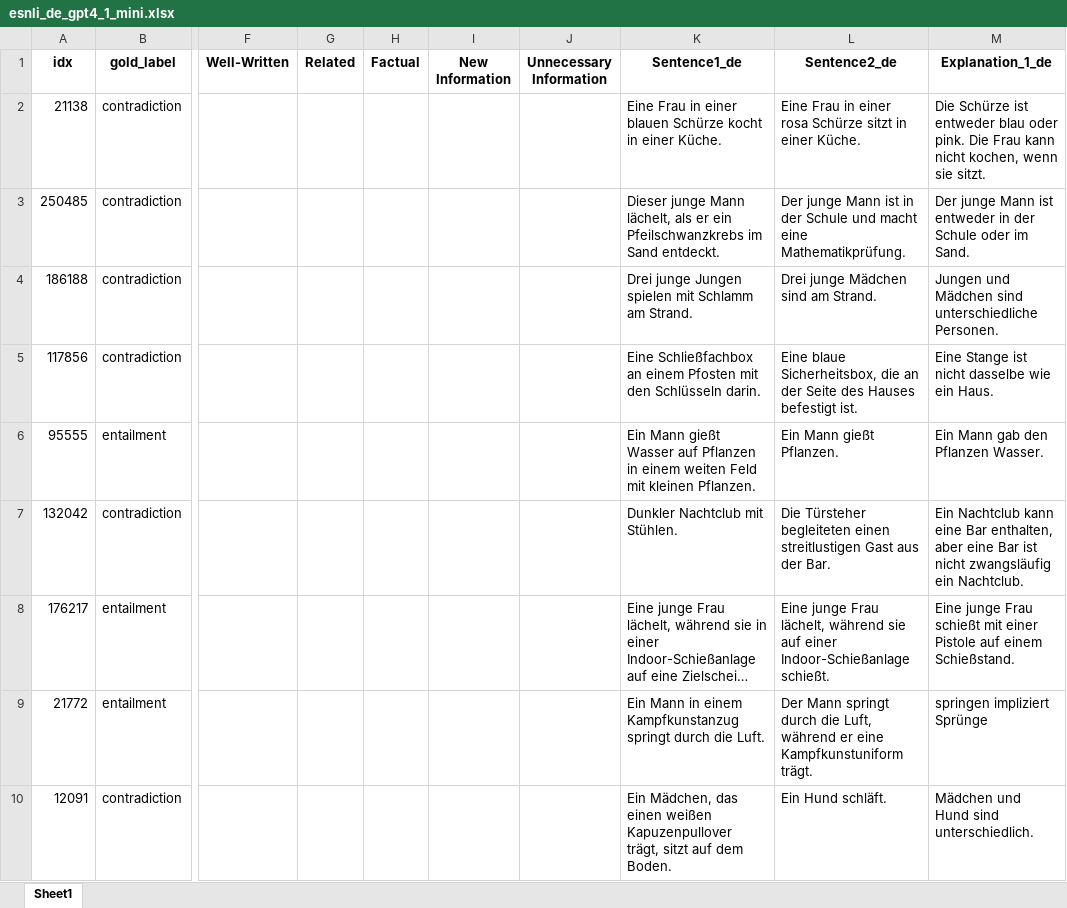
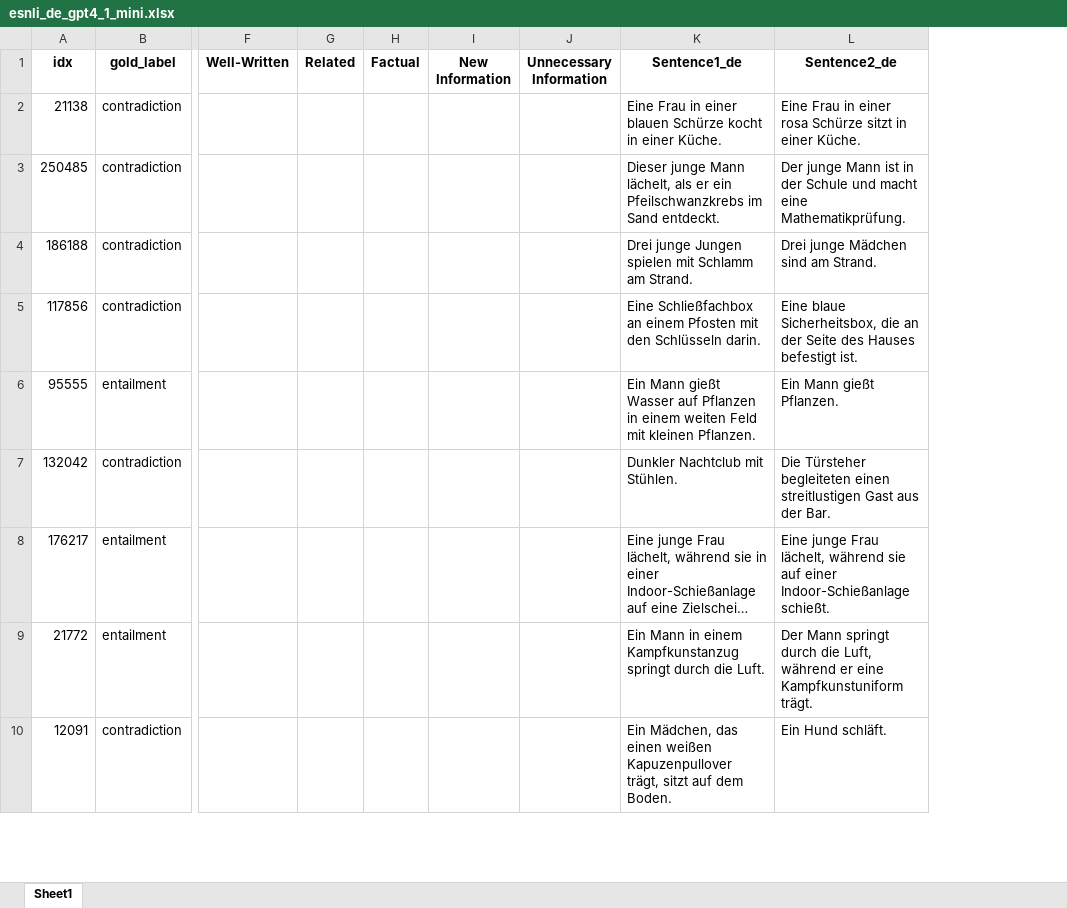
Before and after one commit to OleksandraDron/qu_project, an Excel workbook: data/esnli_de_gpt4_1_mini.xlsx, sheet Sheet1, drawn as a sheet; only a part is shown, gaps mark what is left out; long unchanged cells end in …; values as stored, in another font and other column widths than the file's, no borders; the diff names each change by its address in the sheet, - before the commit and + after, or states it on an @@ line.

Commit message:
Add data

```diff
--- a/data/esnli_de_gpt4_1_mini.xlsx (sheet Sheet1)
+++ b/data/esnli_de_gpt4_1_mini.xlsx (sheet Sheet1)
-column M (Explanation_1_de), rows 2-10: Die Schürze ist entweder blau oder pink. Die Frau kann nicht kochen, wenn sie sitzt. | Der junge Mann ist entweder in der Schule oder im Sand. | Jungen und Mädchen sind unterschiedliche Personen. | Eine Stange ist nicht dasselbe wie ein Haus. | Ein Mann gab den Pflanzen Wasser. | Ein Nachtclub kann eine Bar enthalten, aber eine Bar ist nicht zwangsläufig ein Nachtclub. | Eine junge Frau schießt mit einer Pistole auf einem Schießstand. | springen impliziert Sprünge | Mädchen und Hund sind unterschiedlich.
```
